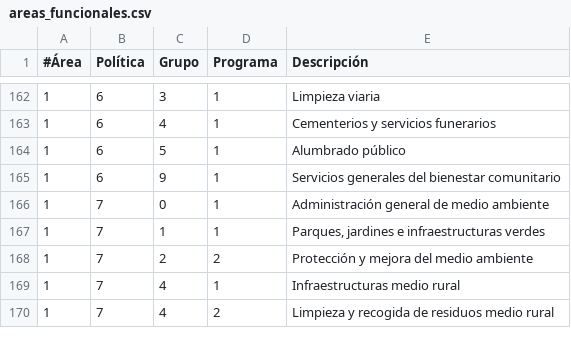
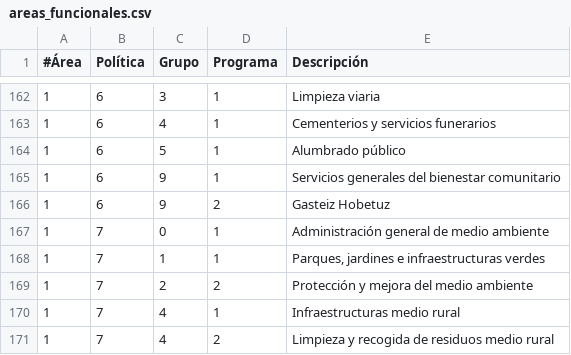
Before and after one commit to civio/presupuesto-vitoriagasteiz, a CSV file: data/es/areas_funcionales.csv, drawn as a sheet; only a part is shown, gaps mark what is left out; the diff names each change by its address in the sheet, - before the commit and + after, or states it on an @@ line.

Commit message:
Add execution data for 2025Q4 civio/presupuesto-management#1392

```diff
--- a/data/es/areas_funcionales.csv
+++ b/data/es/areas_funcionales.csv
+row 166: 1 | 6 | 9 | 2 | Gasteiz Hobetuz
```
Also changed, not shown: data/eu/areas_funcionales.csv, 4 other files.
